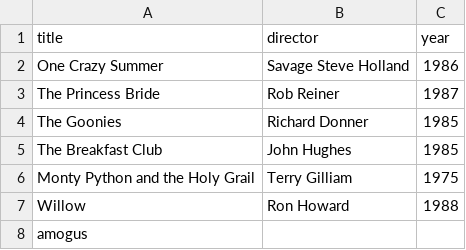
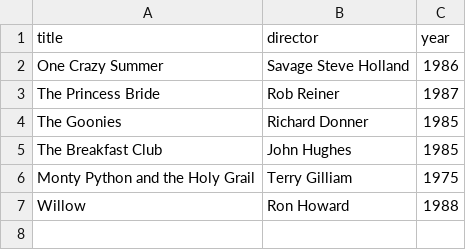
Before and after one commit to FkDevelops/webflyx, a CSV file: classics.csv, drawn as a sheet; the diff names each change by its address in the sheet, - before the commit and + after, or states it on an @@ line.

Commit message:
J: Fixing classics

```diff
--- a/classics.csv
+++ b/classics.csv
-row 8: amogus
```
